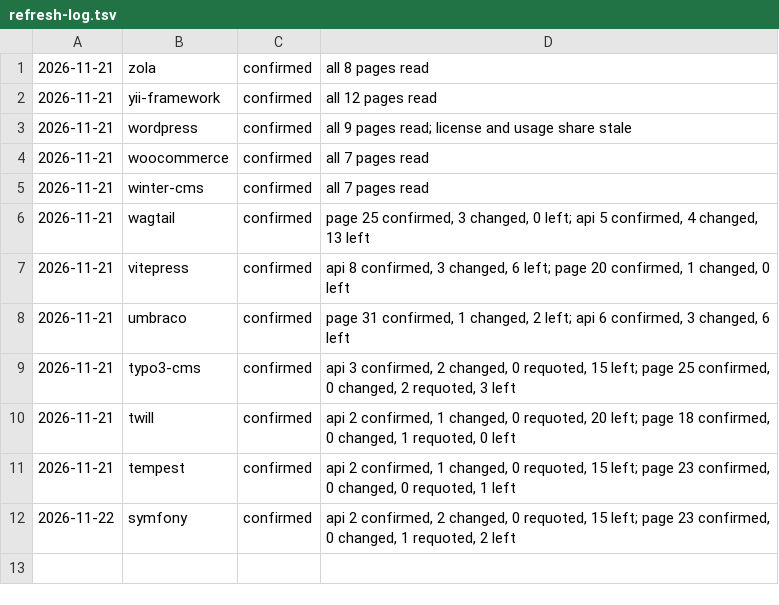
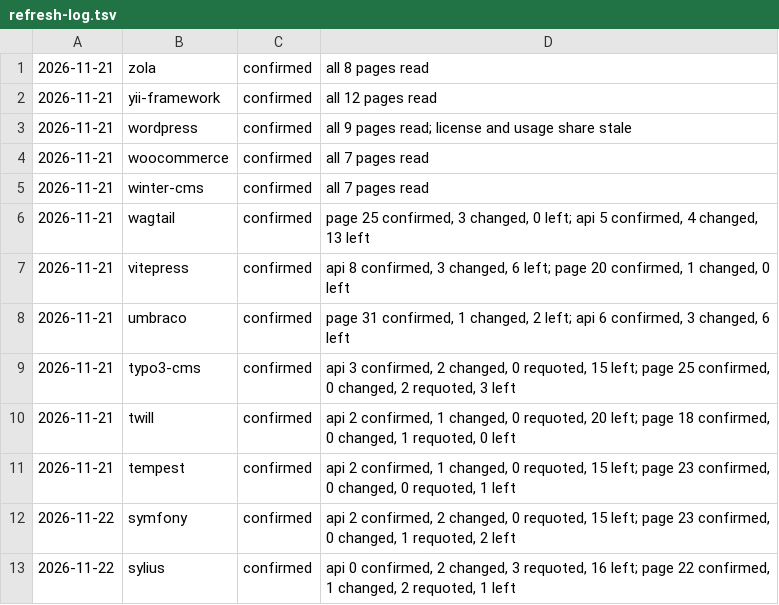
Before and after one commit to fortrabbit/findsoftware, a TSV file: research/refresh-log.tsv, drawn as a sheet.

```diff
--- a/research/refresh-log.tsv
+++ b/research/refresh-log.tsv
@@ -12 +12,2 @@
 2026-11-22	symfony	confirmed	api 2 confirmed, 2 changed, 0 requoted, 15 left; page 23 confirmed, 0 changed, 1 requoted, 2 left
+2026-11-22	sylius	confirmed	api 0 confirmed, 2 changed, 3 requoted, 16 left; page 22 confirmed, 1 changed, 2 requoted, 1 left
```
Also changed, not shown: 1 other file.
